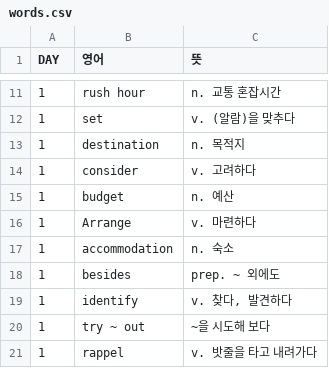
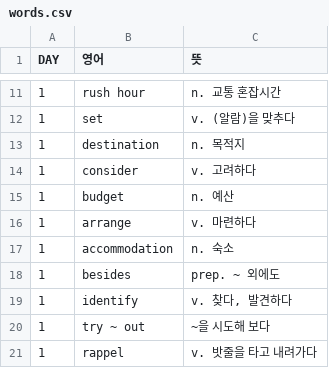
Before and after one commit to es-mj/english-quiz, a CSV file: words.csv, drawn as a sheet; only a part is shown, gaps mark what is left out.

Commit message:
Update words.csv

```diff
--- a/words.csv
+++ b/words.csv
@@ -15,3 +15,3 @@
 1,budget ,n. 예산
-1,Arrange,v. 마련하다
+1,arrange,v. 마련하다
 1,accommodation,n. 숙소
```
